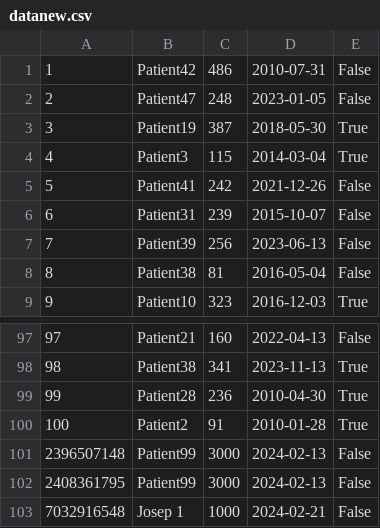
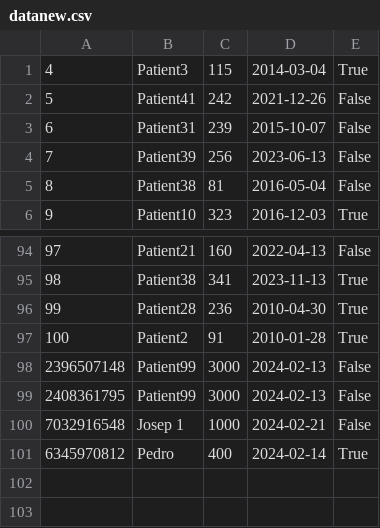
Before and after one commit to jvboronatjosep/Ex2av, a CSV file: datanew.csv, drawn as a sheet; only a part is shown, gaps mark what is left out; removed rows and columns are numbered as before the commit, all else as after; the diff names each change by its address in the sheet, - before the commit and + after, or states it on an @@ line.

```diff
--- a/datanew.csv
+++ b/datanew.csv
-row 1: 1 | Patient42 | 486 | 2010-07-31 | False
-row 2: 2 | Patient47 | 248 | 2023-01-05 | False
-row 3: 3 | Patient19 | 387 | 2018-05-30 | True
+row 101: 6345970812 | Pedro | 400 | 2024-02-14 | True
```
Also changed, not shown: 12 other files.
